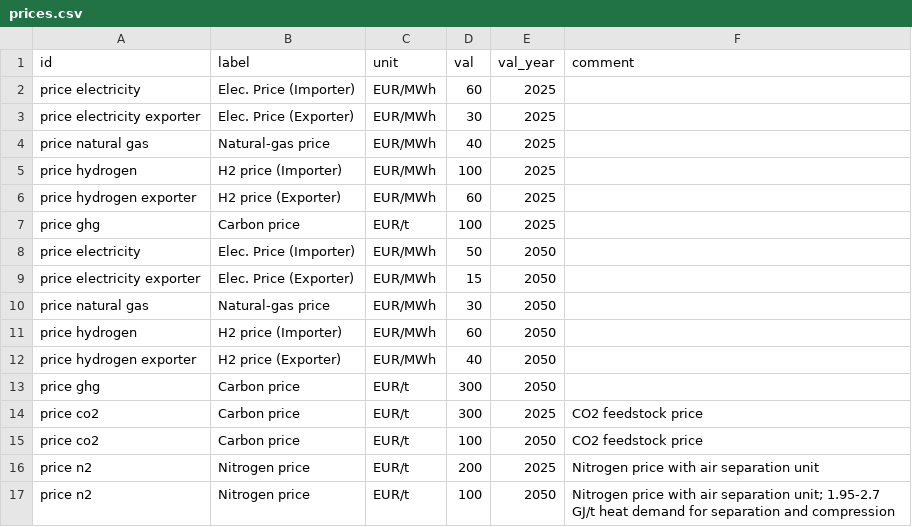
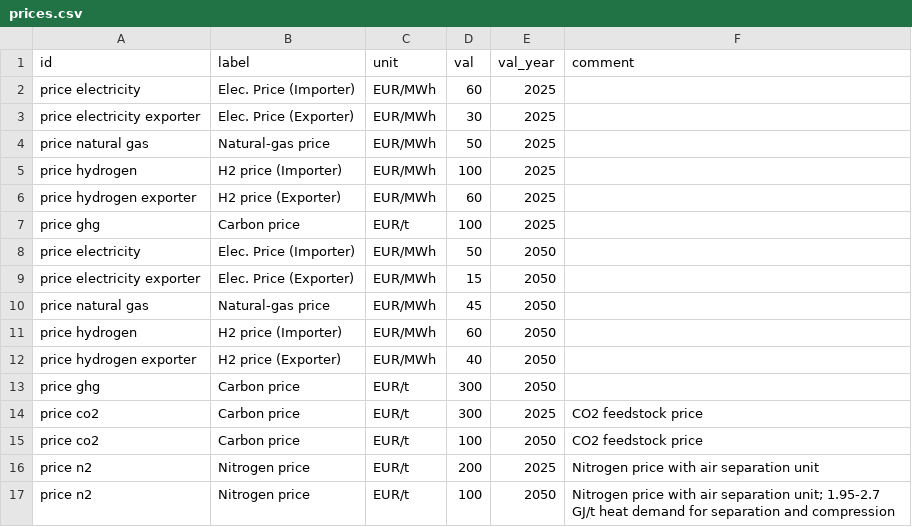
Before and after one commit to PhilippVerpoort/green-value-chains, a CSV file: input/data/prices.csv, drawn as a sheet.

```diff
--- a/input/data/prices.csv
+++ b/input/data/prices.csv
@@ -3,3 +3,3 @@ price electricity,Elec. Price (Importer),EUR/MWh,60,2025,
 price electricity exporter,Elec. Price (Exporter),EUR/MWh,30,2025,
-price natural gas,Natural-gas price,EUR/MWh,40,2025,
+price natural gas,Natural-gas price,EUR/MWh,50,2025,
 price hydrogen,H2 price (Importer),EUR/MWh,100,2025,
@@ -9,3 +9,3 @@ price electricity,Elec. Price (Importer),EUR/MWh,50,2050,
 price electricity exporter,Elec. Price (Exporter),EUR/MWh,15,2050,
-price natural gas,Natural-gas price,EUR/MWh,30,2050,
+price natural gas,Natural-gas price,EUR/MWh,45,2050,
 price hydrogen,H2 price (Importer),EUR/MWh,60,2050,
```
Also changed, not shown: input/data/processes.csv, input/data/technologies.csv.
